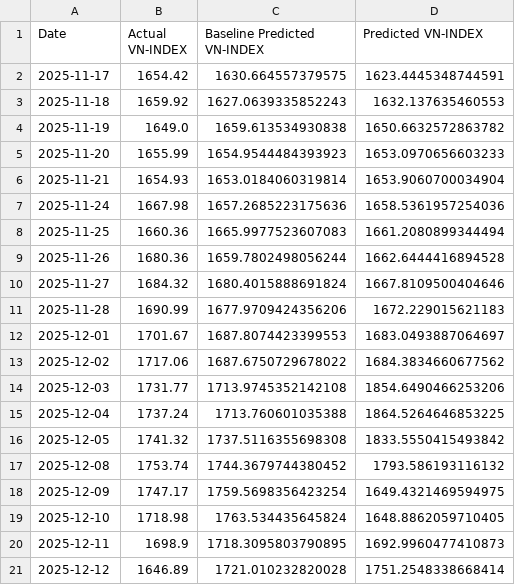
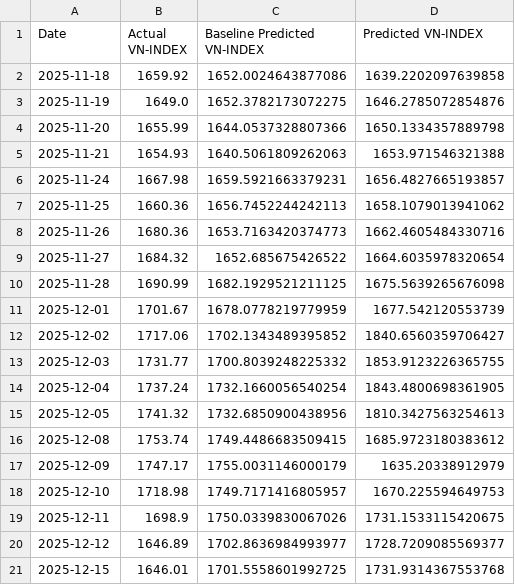
Before and after one commit to knam2609/vn_index, a CSV file: forecast_result/vn_index/final_LSTM.csv, drawn as a sheet.

```diff
--- a/forecast_result/vn_index/final_LSTM.csv
+++ b/forecast_result/vn_index/final_LSTM.csv
@@ -1,21 +1,21 @@
 Date,Actual VN-INDEX,Baseline Predicted VN-INDEX,Predicted VN-INDEX
-2025-11-17,1654.42,1630.664557379575,1623.4445348744591
-2025-11-18,1659.92,1627.0639335852243,1632.137635460553
-2025-11-19,1649.0,1659.613534930838,1650.6632572863782
-2025-11-20,1655.99,1654.9544484393923,1653.0970656603233
-2025-11-21,1654.93,1653.0184060319814,1653.9060700034904
-2025-11-24,1667.98,1657.2685223175636,1658.5361957254036
-2025-11-25,1660.36,1665.9977523607083,1661.2080899344494
-2025-11-26,1680.36,1659.7802498056244,1662.6444416894528
-2025-11-27,1684.32,1680.4015888691824,1667.8109500404646
-2025-11-28,1690.99,1677.9709424356206,1672.229015621183
-2025-12-01,1701.67,1687.8074423399553,1683.0493887064697
-2025-12-02,1717.06,1687.6750729678022,1684.3834660677562
-2025-12-03,1731.77,1713.9745352142108,1854.6490466253206
-2025-12-04,1737.24,1713.760601035388,1864.5264646853225
-2025-12-05,1741.32,1737.5116355698308,1833.5550415493842
-2025-12-08,1753.74,1744.3679744380452,1793.586193116132
-2025-12-09,1747.17,1759.5698356423254,1649.4321469594975
-2025-12-10,1718.98,1763.534435645824,1648.8862059710405
-2025-12-11,1698.9,1718.3095803790895,1692.9960477410873
-2025-12-12,1646.89,1721.010232820028,1751.2548338668414
+2025-11-18,1659.92,1652.0024643877086,1639.2202097639858
+2025-11-19,1649.0,1652.3782173072275,1646.2785072854876
+2025-11-20,1655.99,1644.0537328807366,1650.1334357889798
+2025-11-21,1654.93,1640.5061809262063,1653.971546321388
+2025-11-24,1667.98,1659.5921663379231,1656.4827665193857
+2025-11-25,1660.36,1656.7452244242113,1658.1079013941062
+2025-11-26,1680.36,1653.7163420374773,1662.4605484330716
+2025-11-27,1684.32,1652.685675426522,1664.6035978320654
+2025-11-28,1690.99,1682.1929521211125,1675.5639265676098
+2025-12-01,1701.67,1678.0778219779959,1677.542120553739
+2025-12-02,1717.06,1702.1343489395852,1840.6560359706427
+2025-12-03,1731.77,1700.8039248225332,1853.9123226365755
+2025-12-04,1737.24,1732.1660056540254,1843.4800698361905
+2025-12-05,1741.32,1732.6850900438956,1810.3427563254613
+2025-12-08,1753.74,1749.4486683509415,1685.9723180383612
+2025-12-09,1747.17,1755.0031146000179,1635.20338912979
+2025-12-10,1718.98,1749.7171416805957,1670.225594649753
+2025-12-11,1698.9,1750.0339830067026,1731.1533115420675
+2025-12-12,1646.89,1702.8636984993977,1728.7209085569377
+2025-12-15,1646.01,1701.5558601992725,1731.9314367553768
```
Also changed, not shown: forecast_result/vn_index/final_Transformer.csv, raw_data/vn_index_data/hose_historical_data.csv, 7 other files.
